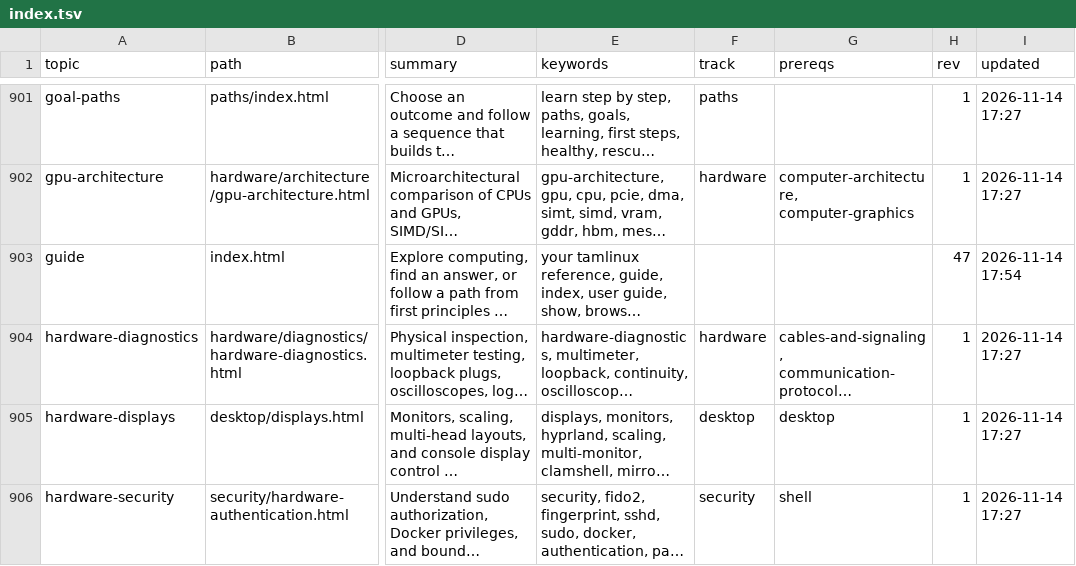
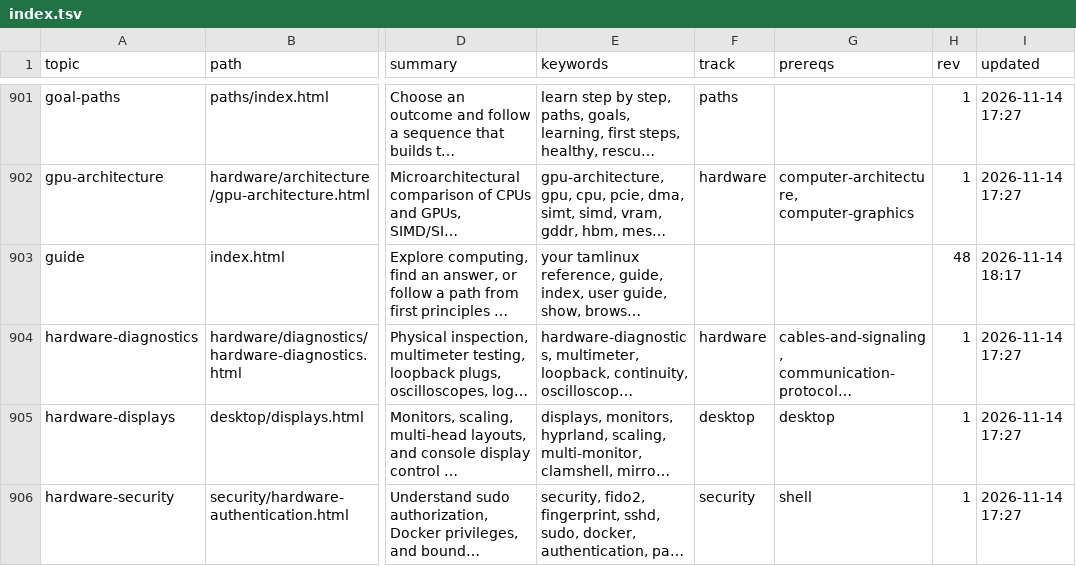
Before and after one commit to greenermoose/tam, a TSV file: knowledge/index.tsv, drawn as a sheet; only a part is shown, gaps mark what is left out; long unchanged cells end in …; the diff names each change by its address in the sheet, - before the commit and + after, or states it on an @@ line.

Commit message:
Refresh corpus index revisions after 5c66c48

```diff
--- a/knowledge/index.tsv
+++ b/knowledge/index.tsv
-H903 (rev): 47
+H903 (rev): 48
-I903 (updated): 2026-11-14 17:54
+I903 (updated): 2026-11-14 18:17
```
Also changed, not shown: 1 other file.
